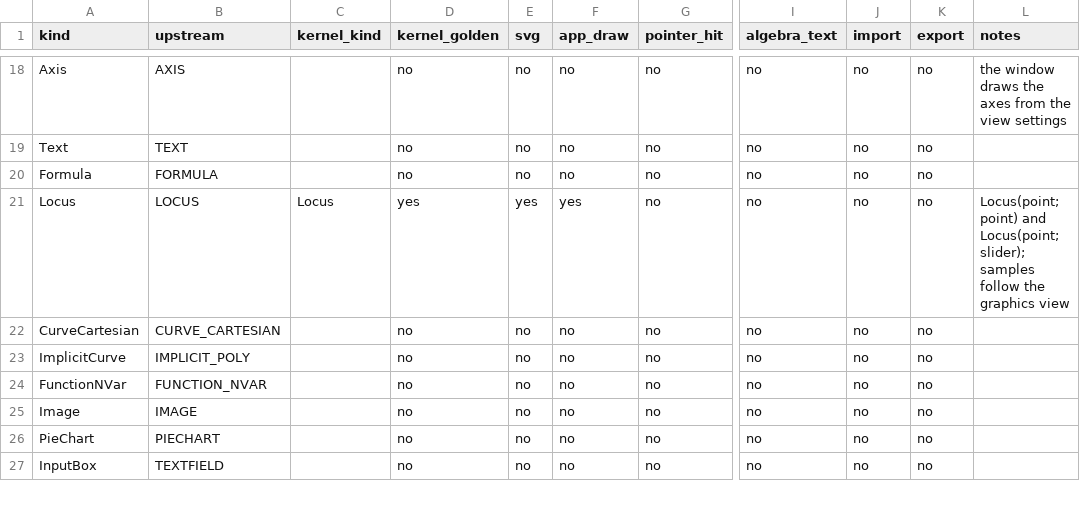
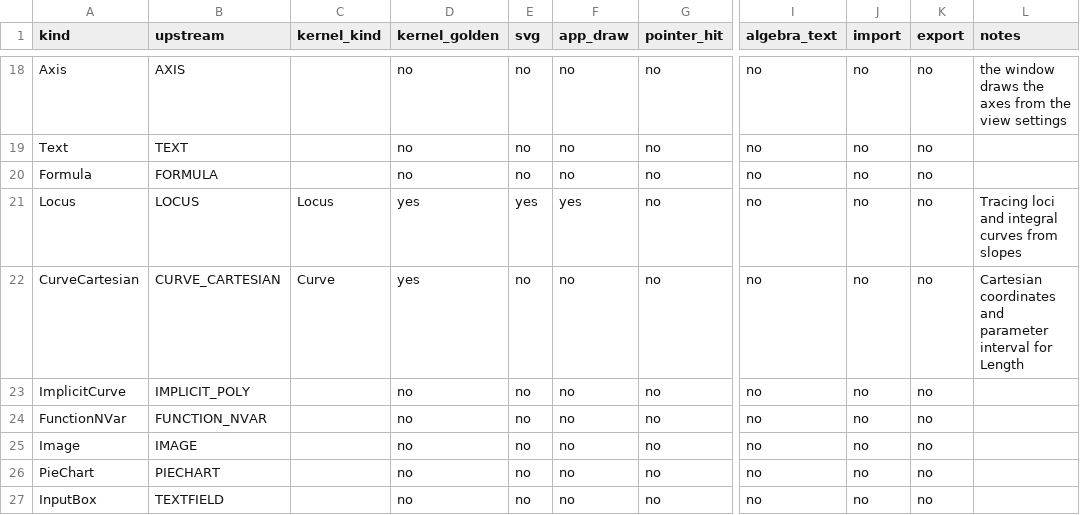
Before and after one commit to jash90/geokernel, a CSV file: docs/kinds.csv, drawn as a sheet; only a part is shown, gaps mark what is left out; the diff names each change by its address in the sheet, - before the commit and + after, or states it on an @@ line.

```diff
--- a/docs/kinds.csv
+++ b/docs/kinds.csv
-L21 (notes): Locus(point; point) and Locus(point; slider); samples follow the graphics view
+L21 (notes): Tracing loci and integral curves from slopes
-C22 (kernel_kind): (empty)
+C22 (kernel_kind): Curve
-D22 (kernel_golden): no
+D22 (kernel_golden): yes
-L22 (notes): (empty)
+L22 (notes): Cartesian coordinates and parameter interval for Length
```
Also changed, not shown: docs/command-matrix.csv, 45 other files.
